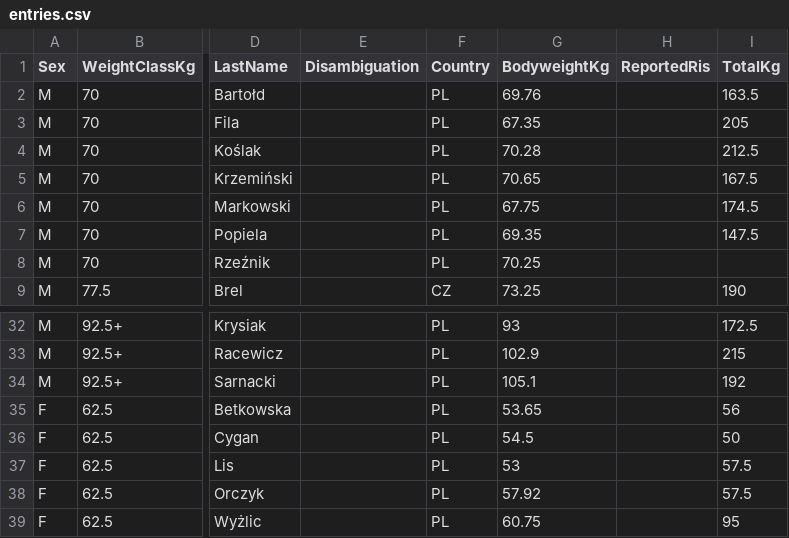
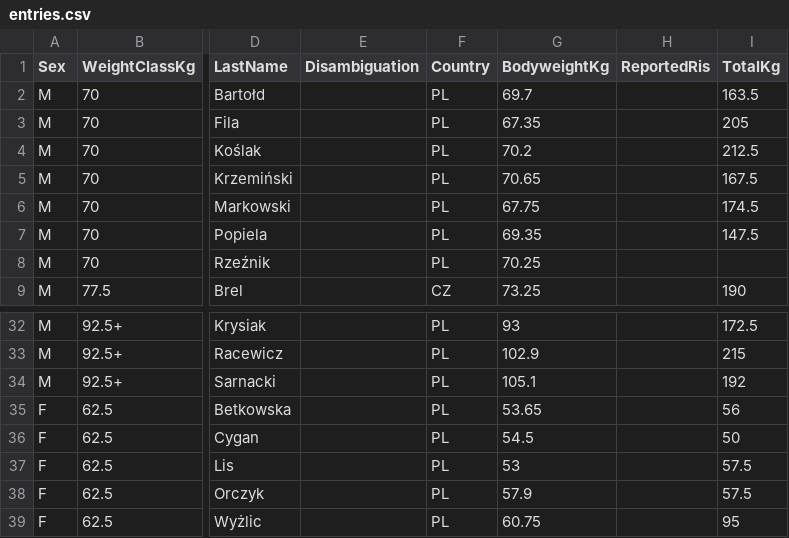
Before and after one commit to PrzemyslawSarnacki/openstreetlifting, a CSV file: backend/data/competitions/streetlifting-polska/2024/sob-winter-frostbite-2024/entries.csv, drawn as a sheet; only a part is shown, gaps mark what is left out; the diff names each change by its address in the sheet, - before the commit and + after, or states it on an @@ line.

Commit message:
fix(data): correct SOB Winter Frostbite source values

```diff
--- a/backend/data/competitions/streetlifting-polska/2024/sob-winter-frostbite-2024/entries.csv
+++ b/backend/data/competitions/streetlifting-polska/2024/sob-winter-frostbite-2024/entries.csv
-G2 (BodyweightKg): 69.76
+G2 (BodyweightKg): 69.7
-G4 (BodyweightKg): 70.28
+G4 (BodyweightKg): 70.2
-G38 (BodyweightKg): 57.92
+G38 (BodyweightKg): 57.9
```
Also changed, not shown: 1 other file.
